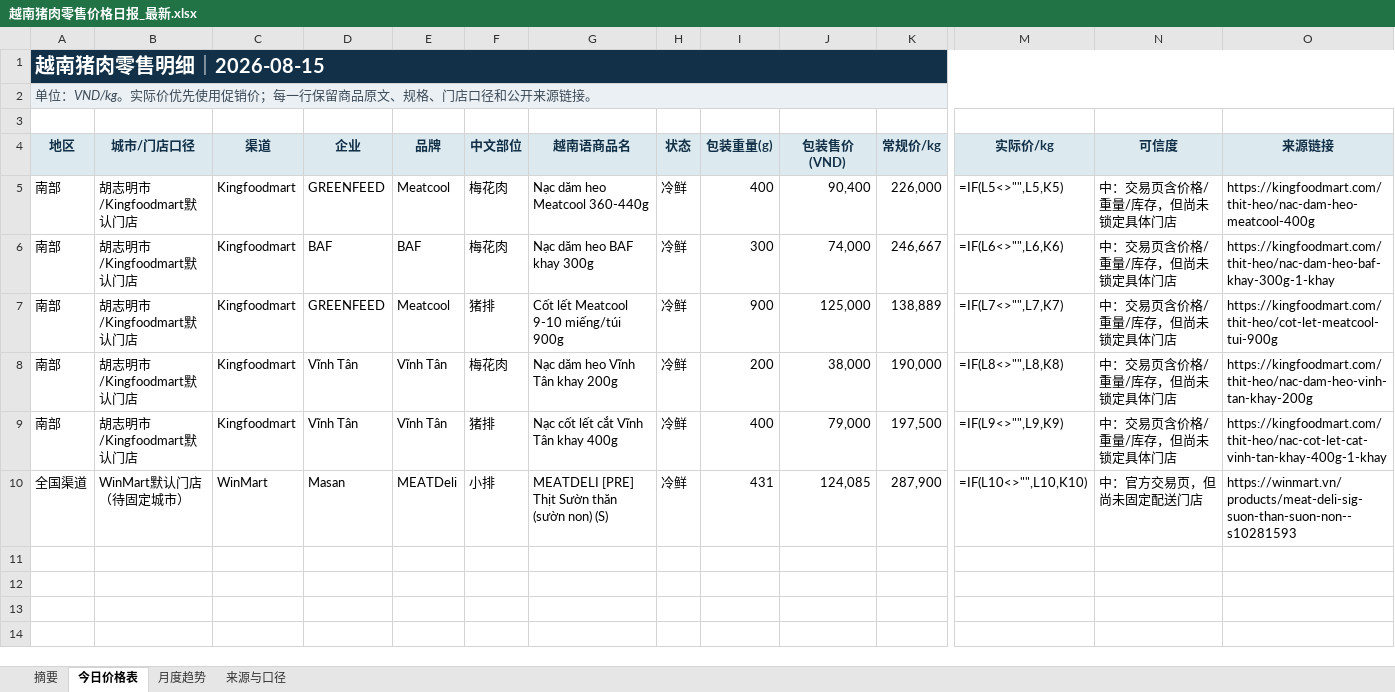
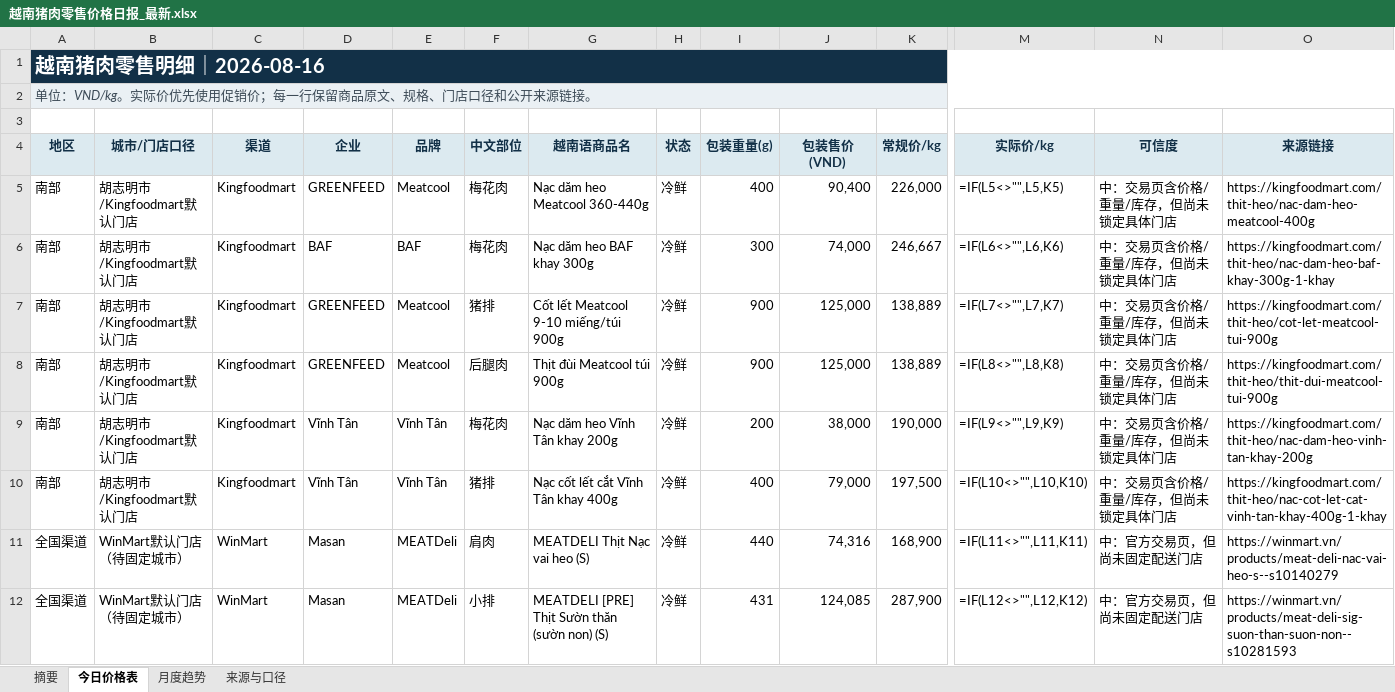
Before and after one commit to youxing2026-collab/vietnam-pig-reports, an Excel workbook: reports/越南猪肉零售价格日报_最新.xlsx, sheet 今日价格表, drawn as a sheet; only a part is shown, gaps mark what is left out; values as stored, in another font and other column widths than the file's, no borders; formulas without a stored value are shown as written; conditional formats not drawn; addresses are those after the commit; rows hold the shown columns only; the diff names each change by its address in the sheet, - before the commit and + after, or states it on an @@ line.

```diff
--- a/reports/越南猪肉零售价格日报_最新.xlsx (sheet 今日价格表)
+++ b/reports/越南猪肉零售价格日报_最新.xlsx (sheet 今日价格表)
-A1 (地区): 越南猪肉零售明细｜2026-08-15
+A1 (地区): 越南猪肉零售明细｜2026-08-16
+row 8: 南部 | 胡志明市/Kingfoodmart默认门店 | Kingfoodmart | GREENFEED | Meatcool | 后腿肉 | Thịt đùi Meatcool túi 900g | 冷鲜 | 900 | 125,000 | 138,889 | =IF(L8<>"",L8,K8) | 中：交易页含价格/重量/库存，但尚未锁定具体门店 | https://kingfoodmart.com/thit-heo/thit-dui-meatcool-tui-900g
-M9 (实际价/kg): =IF(L8<>"",L8,K8)
+M9 (实际价/kg): =IF(L9<>"",L9,K9)
-M10 (实际价/kg): =IF(L9<>"",L9,K9)
+M10 (实际价/kg): =IF(L10<>"",L10,K10)
+row 11: 全国渠道 | WinMart默认门店（待固定城市） | WinMart | Masan | MEATDeli | 肩肉 | MEATDELI Thịt Nạc vai heo (S) | 冷鲜 | 440 | 74,316 | 168,900 | =IF(L11<>"",L11,K11) | 中：官方交易页，但尚未固定配送门店 | https://winmart.vn/products/meat-deli-nac-vai-heo-s--s10140279
-M12 (实际价/kg): =IF(L10<>"",L10,K10)
+M12 (实际价/kg): =IF(L12<>"",L12,K12)
```
Also changed, not shown: sheet 月度趋势, sheet 摘要, sheet 来源与口径, 1 other file.
